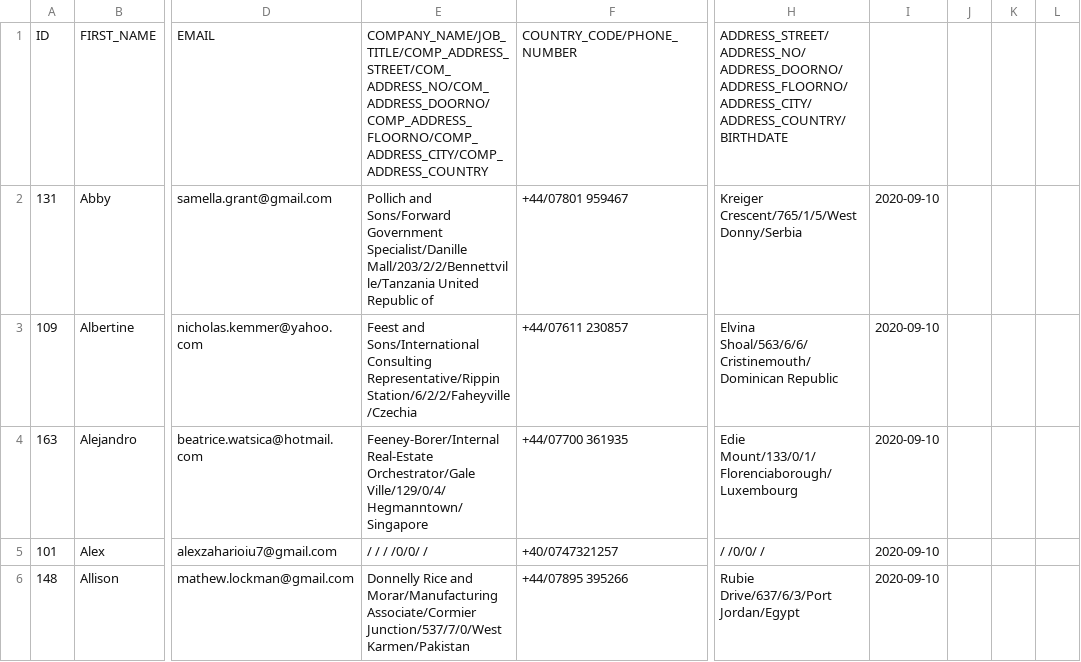
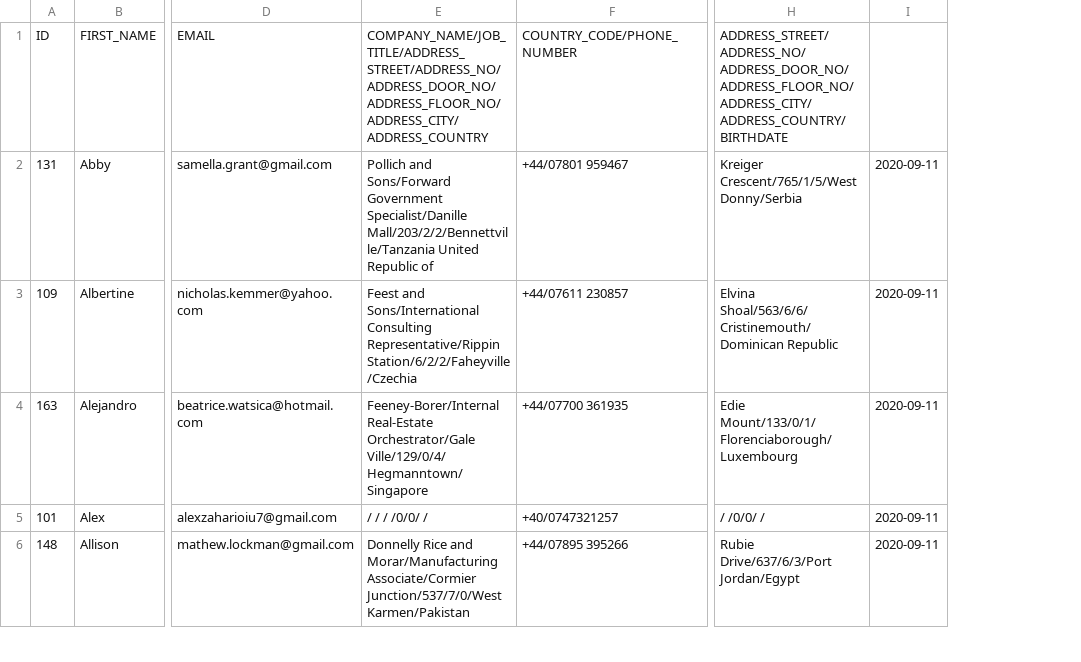
Before and after one commit to VladAndreiRosoiu/ContactList, a CSV file: contacts.csv, drawn as a sheet; only a part is shown, gaps mark what is left out; removed rows and columns are numbered as before the commit, all else as after; the diff covers the shown part only; the diff names each change by its address in the sheet, - before the commit and + after, or states it on an @@ line.

```diff
--- a/contacts.csv
+++ b/contacts.csv
-column I, rows 2-6: all 2020-09-10
-column J, empty
-column K, empty
-column L, empty
+column I, rows 2-6: all 2020-09-11
-E1: COMPANY_NAME/JOB_TITLE/COMP_ADDRESS_STREET/COM_ADDRESS_NO/COM_ADDRESS_DOORNO/COMP_ADDRESS_FLOORNO/COMP_ADDRESS_CITY/COMP_ADDRESS_COUNTRY
+E1: COMPANY_NAME/JOB_TITLE/ADDRESS_STREET/ADDRESS_NO/ADDRESS_DOOR_NO/ADDRESS_FLOOR_NO/ADDRESS_CITY/ADDRESS_COUNTRY
-H1: ADDRESS_STREET/ADDRESS_NO/ADDRESS_DOORNO/ADDRESS_FLOORNO/ADDRESS_CITY/ADDRESS_COUNTRY/BIRTHDATE
+H1: ADDRESS_STREET/ADDRESS_NO/ADDRESS_DOOR_NO/ADDRESS_FLOOR_NO/ADDRESS_CITY/ADDRESS_COUNTRY/BIRTHDATE
```
Also changed, not shown: 10 added rows and 14 edited cells elsewhere in this file, 2 other files.
